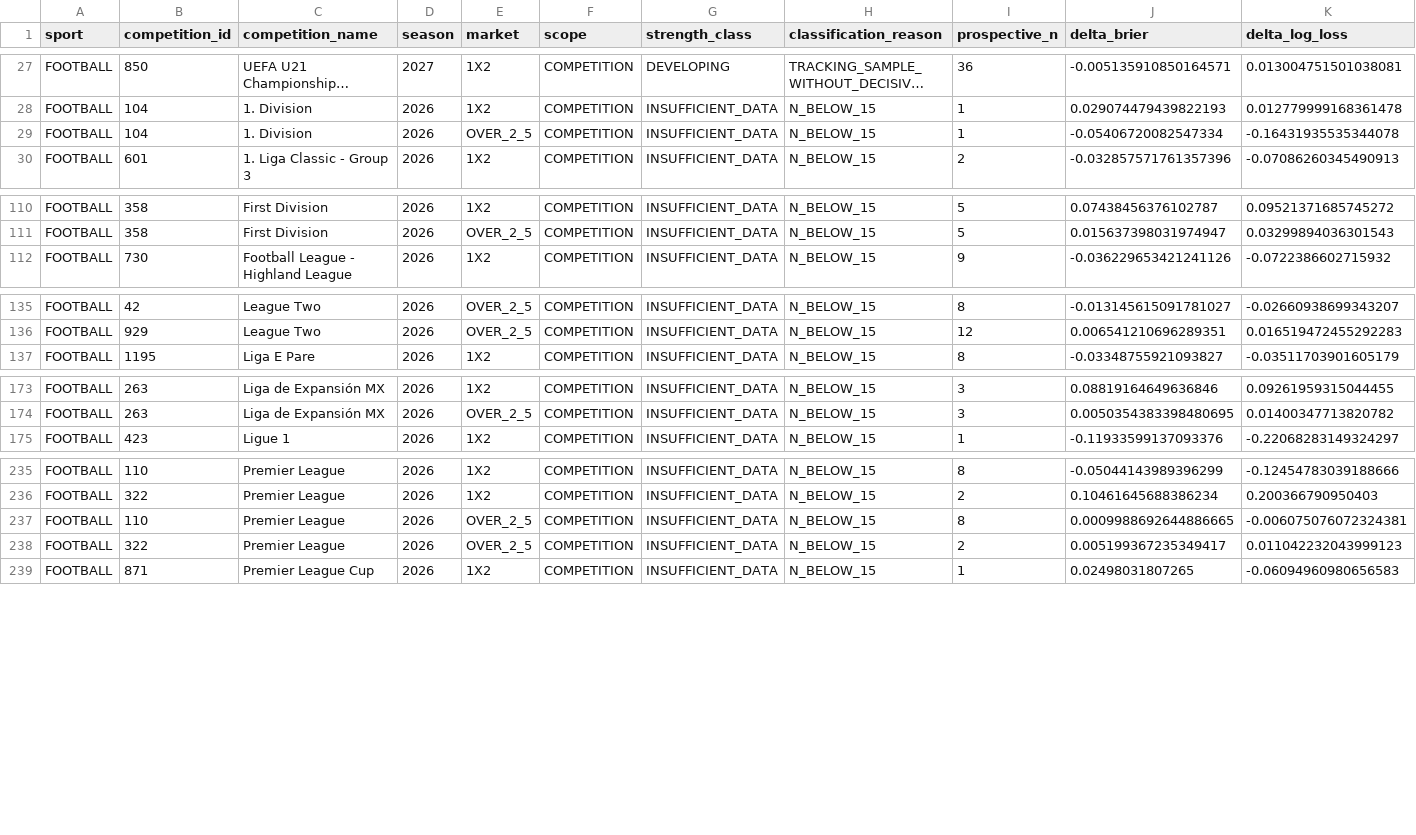
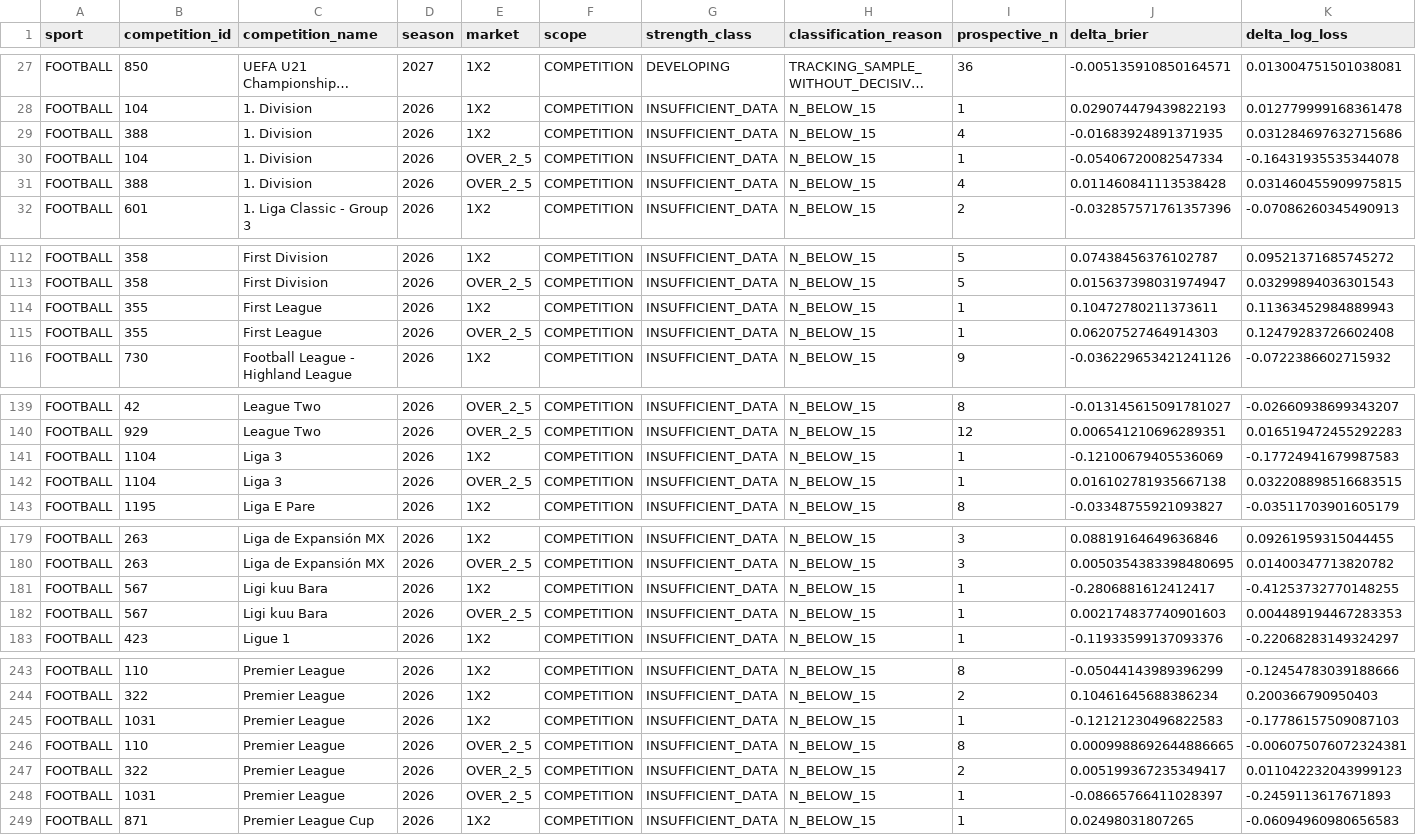
Before and after one commit to MatrixLabSports/MATRIX-LAB, a CSV file: evidence/global_strength_map/strength_map.csv, drawn as a sheet; only a part is shown, gaps mark what is left out; long unchanged cells end in …; rows hold the shown columns only; the diff covers the shown part only; the diff names each change by its address in the sheet, - before the commit and + after, or states it on an @@ line.

Commit message:
evidence(matrix): refresh global sport competition market strength map

```diff
--- a/evidence/global_strength_map/strength_map.csv
+++ b/evidence/global_strength_map/strength_map.csv
+row 29: FOOTBALL | 388 | 1. Division | 2026 | 1X2 | COMPETITION | INSUFFICIENT_DATA | N_BELOW_15 | 4 | -0.01683924891371935 | 0.031284697632715686
+row 31: FOOTBALL | 388 | 1. Division | 2026 | OVER_2_5 | COMPETITION | INSUFFICIENT_DATA | N_BELOW_15 | 4 | 0.011460841113538428 | 0.031460455909975815
+row 114: FOOTBALL | 355 | First League | 2026 | 1X2 | COMPETITION | INSUFFICIENT_DATA | N_BELOW_15 | 1 | 0.10472780211373611 | 0.11363452984889943
+row 115: FOOTBALL | 355 | First League | 2026 | OVER_2_5 | COMPETITION | INSUFFICIENT_DATA | N_BELOW_15 | 1 | 0.06207527464914303 | 0.12479283726602408
+row 141: FOOTBALL | 1104 | Liga 3 | 2026 | 1X2 | COMPETITION | INSUFFICIENT_DATA | N_BELOW_15 | 1 | -0.12100679405536069 | -0.17724941679987583
+row 142: FOOTBALL | 1104 | Liga 3 | 2026 | OVER_2_5 | COMPETITION | INSUFFICIENT_DATA | N_BELOW_15 | 1 | 0.016102781935667138 | 0.032208898516683515
+row 181: FOOTBALL | 567 | Ligi kuu Bara | 2026 | 1X2 | COMPETITION | INSUFFICIENT_DATA | N_BELOW_15 | 1 | -0.2806881612412417 | -0.41253732770148255
+row 182: FOOTBALL | 567 | Ligi kuu Bara | 2026 | OVER_2_5 | COMPETITION | INSUFFICIENT_DATA | N_BELOW_15 | 1 | 0.002174837740901603 | 0.004489194467283353
+row 245: FOOTBALL | 1031 | Premier League | 2026 | 1X2 | COMPETITION | INSUFFICIENT_DATA | N_BELOW_15 | 1 | -0.12121230496822583 | -0.17786157509087103
+row 248: FOOTBALL | 1031 | Premier League | 2026 | OVER_2_5 | COMPETITION | INSUFFICIENT_DATA | N_BELOW_15 | 1 | -0.08665766411028397 | -0.2459113617671893
```
Also changed, not shown: 28 edited cells elsewhere in this file, 3 other files.
